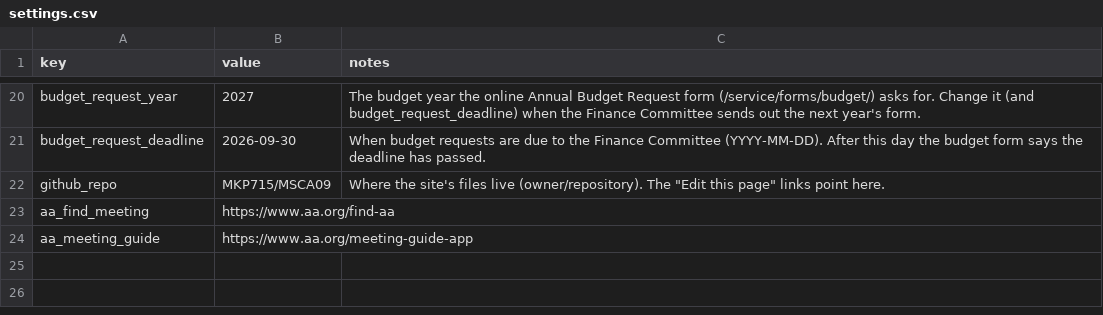
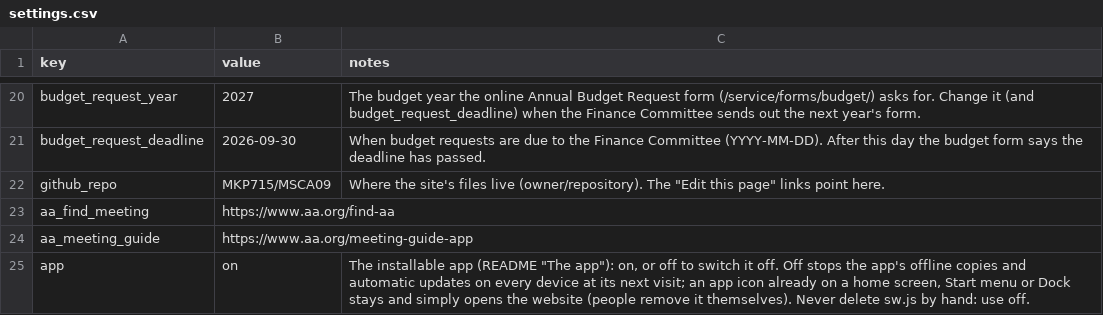
Before and after one commit to MKP715/MSCA09, a CSV file: data/settings.csv, drawn as a sheet; only a part is shown, gaps mark what is left out.

```diff
--- a/data/settings.csv
+++ b/data/settings.csv
@@ -24 +24,2 @@ aa_find_meeting,https://www.aa.org/find-aa,
 aa_meeting_guide,https://www.aa.org/meeting-guide-app,
+app,on,"The installable app (README ""The app""): on, or off to switch it off. Off stops the app's offline copies and automatic updates on every device at its next visit; an app icon already on a home screen, Start menu or Dock stays and simply opens the website (people remove it themselves). Never delete sw.js by hand: use off."
```
Also changed, not shown: data/resources.csv, data/text/common.csv, 23 other files.
